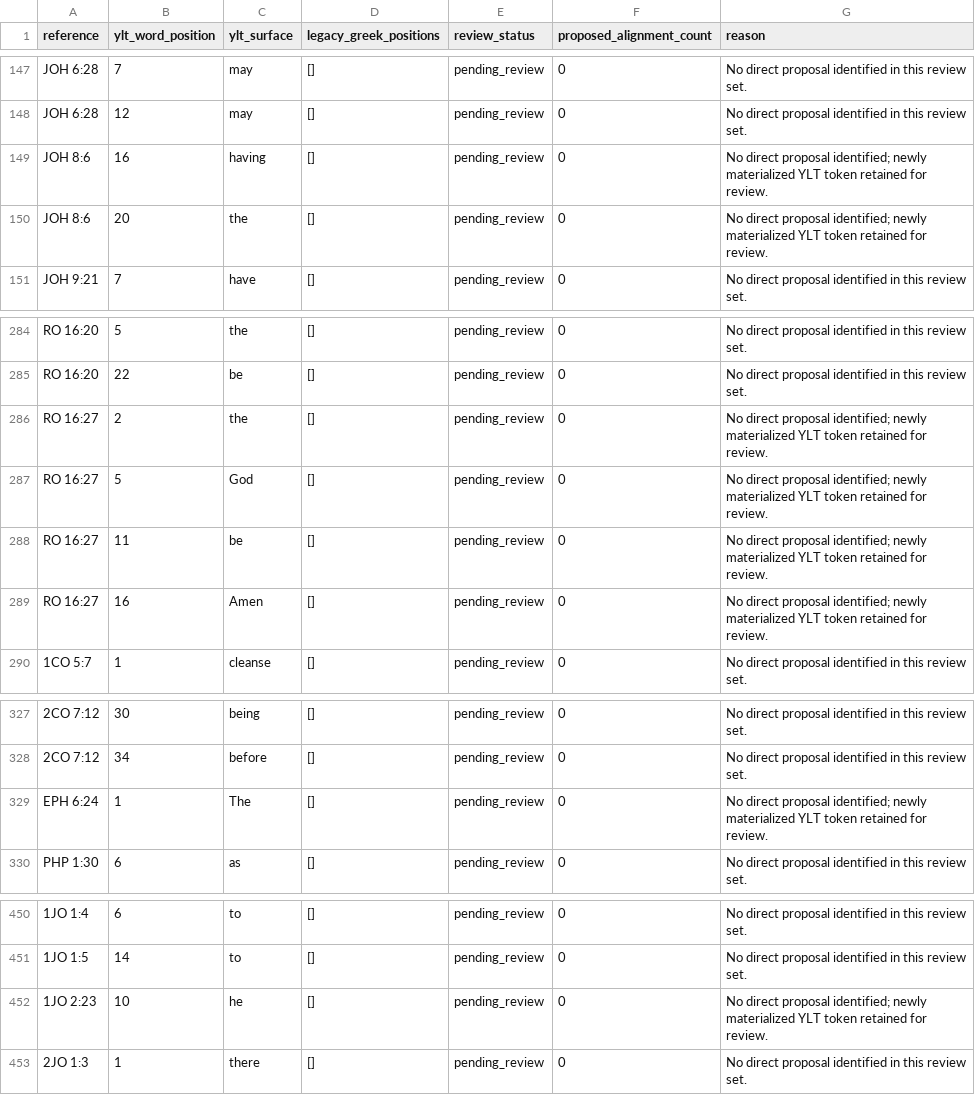
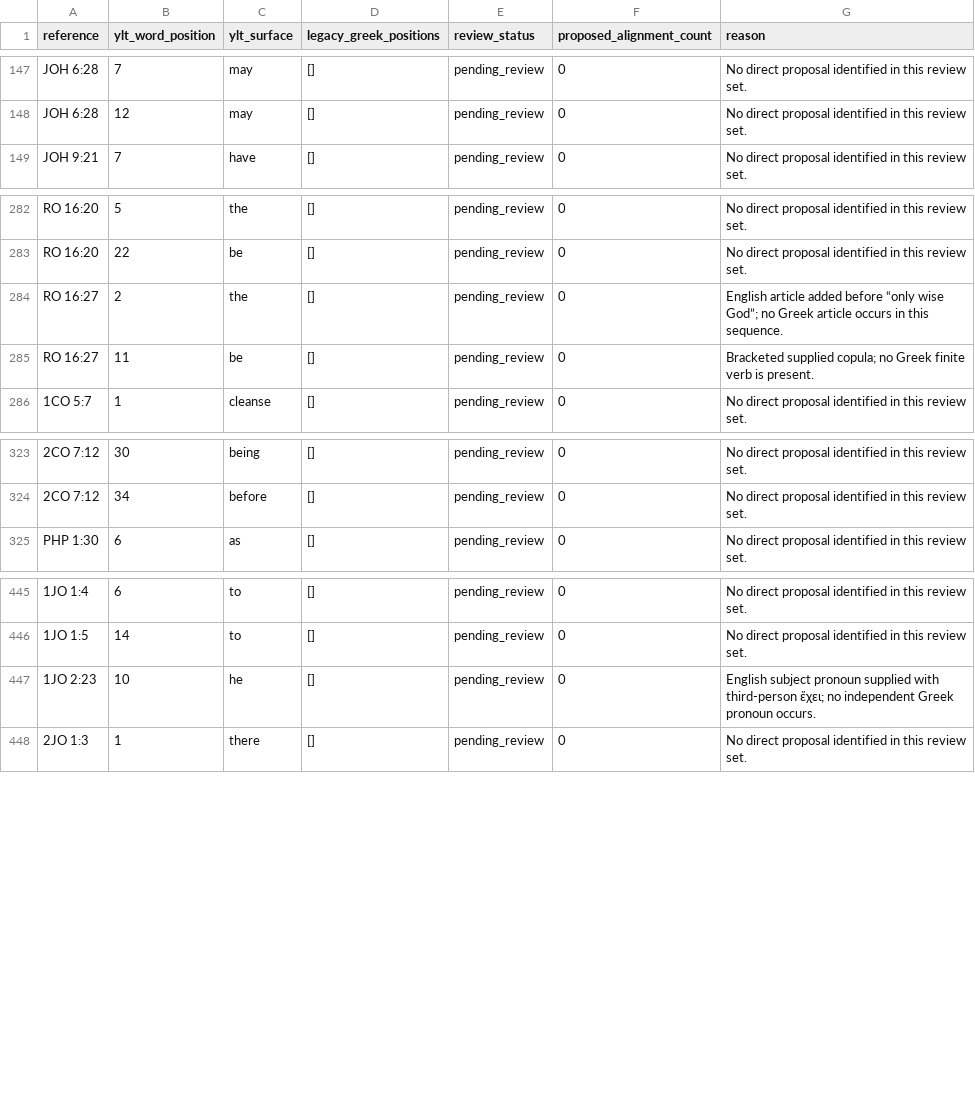
Before and after one commit to kitcosby/bible-project, a CSV file: lexicon-validation/YLT_TOKEN_REVIEW_QUEUE_CURRENT_20261106.csv, drawn as a sheet; only a part is shown, gaps mark what is left out; removed rows and columns are numbered as before the commit, all else as after; the diff names each change by its address in the sheet, - before the commit and + after, or states it on an @@ line.

Commit message:
research: refresh final YLT contextual review evidence

```diff
--- a/lexicon-validation/YLT_TOKEN_REVIEW_QUEUE_CURRENT_20261106.csv
+++ b/lexicon-validation/YLT_TOKEN_REVIEW_QUEUE_CURRENT_20261106.csv
-row 149: JOH 8:6 | 16 | having | [] | pending_review | 0 | No direct proposal identified; newly materialized YLT token retained for review.
-row 150: JOH 8:6 | 20 | the | [] | pending_review | 0 | No direct proposal identified; newly materialized YLT token retained for review.
-G284 (reason): No direct proposal identified; newly materialized YLT token retained for review.
+G284 (reason): English article added before “only wise God”; no Greek article occurs in this sequence.
-row 287: RO 16:27 | 5 | God | [] | pending_review | 0 | No direct proposal identified; newly materialized YLT token retained for review.
-G285 (reason): No direct proposal identified; newly materialized YLT token retained for review.
+G285 (reason): Bracketed supplied copula; no Greek finite verb is present.
-row 289: RO 16:27 | 16 | Amen | [] | pending_review | 0 | No direct proposal identified; newly materialized YLT token retained for review.
-row 329: EPH 6:24 | 1 | The | [] | pending_review | 0 | No direct proposal identified; newly materialized YLT token retained for review.
-G447 (reason): No direct proposal identified; newly materialized YLT token retained for review.
+G447 (reason): English subject pronoun supplied with third-person ἔχει; no independent Greek pronoun occurs.
```
